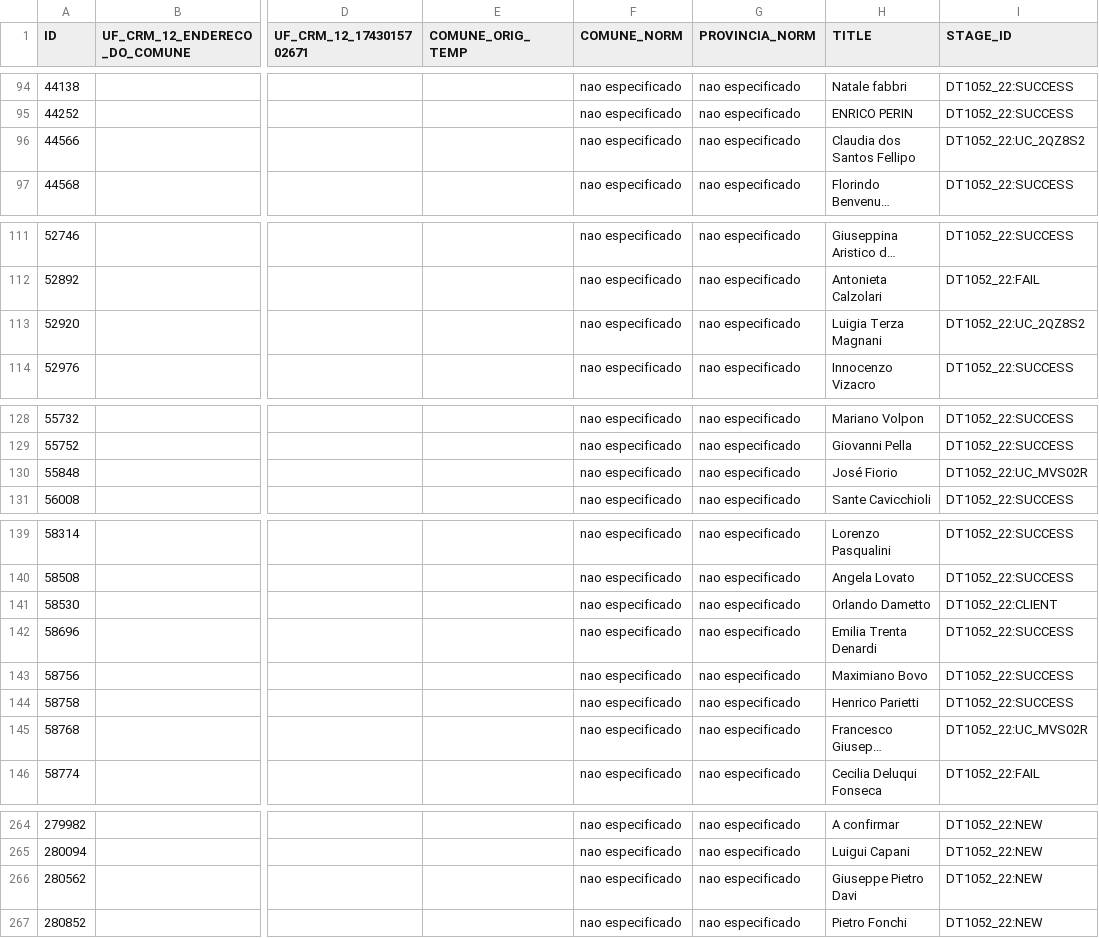
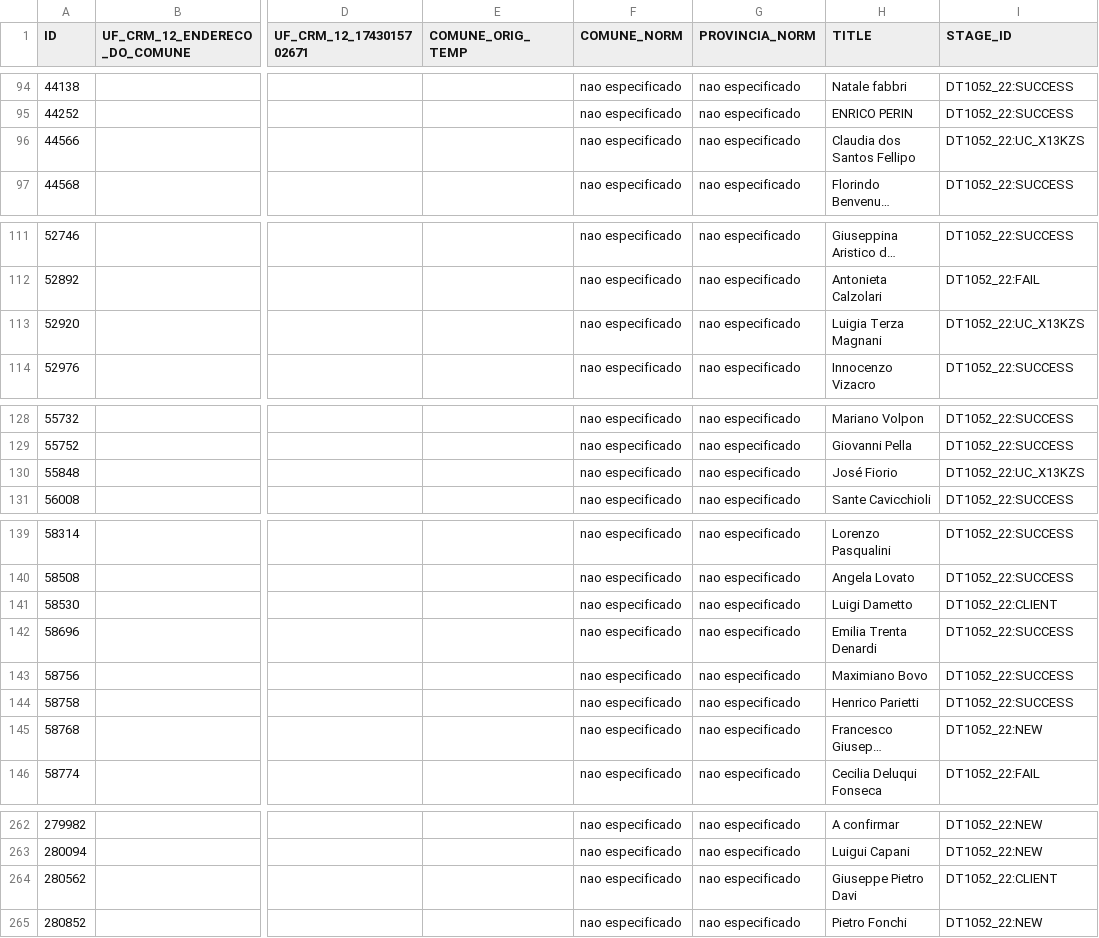
Before and after one commit to velos0o/streamlit_eu_na_europa, a CSV file: registros_nao_mapeados_debug.csv, drawn as a sheet; only a part is shown, gaps mark what is left out; long unchanged cells end in …; addresses are those after the commit; the diff covers the shown part only; the diff names each change by its address in the sheet, - before the commit and + after, or states it on an @@ line.

```diff
--- a/registros_nao_mapeados_debug.csv
+++ b/registros_nao_mapeados_debug.csv
-I96 (STAGE_ID): DT1052_22:UC_2QZ8S2
+I96 (STAGE_ID): DT1052_22:UC_X13KZS
-I113 (STAGE_ID): DT1052_22:UC_2QZ8S2
+I113 (STAGE_ID): DT1052_22:UC_X13KZS
-I130 (STAGE_ID): DT1052_22:UC_MVS02R
+I130 (STAGE_ID): DT1052_22:UC_X13KZS
-H141 (TITLE): Orlando Dametto
+H141 (TITLE): Luigi Dametto
-I145 (STAGE_ID): DT1052_22:UC_MVS02R
+I145 (STAGE_ID): DT1052_22:NEW
-I264 (STAGE_ID): DT1052_22:NEW
+I264 (STAGE_ID): DT1052_22:CLIENT
```
Also changed, not shown: 1 added row, 2 removed rows and 25 edited cells elsewhere in this file, 34 other files.
